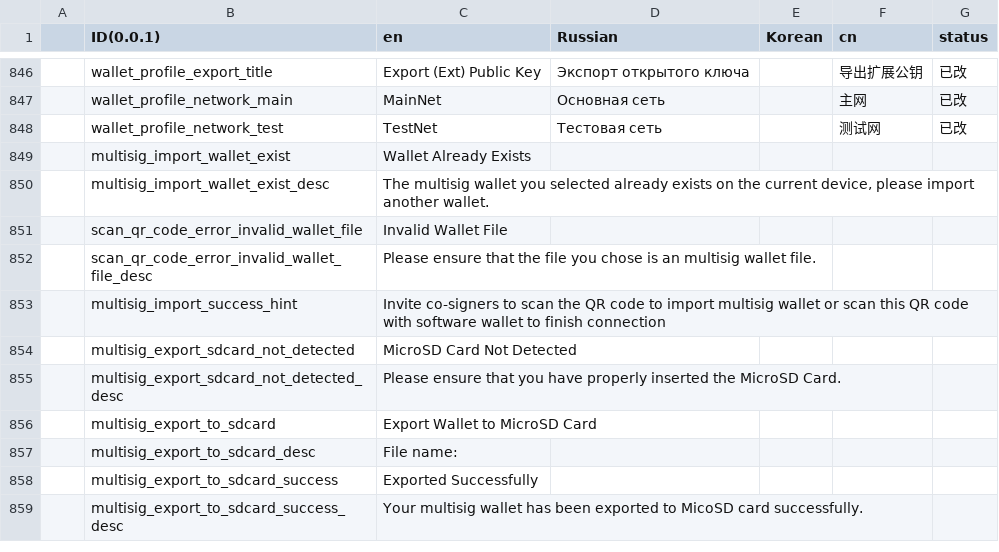
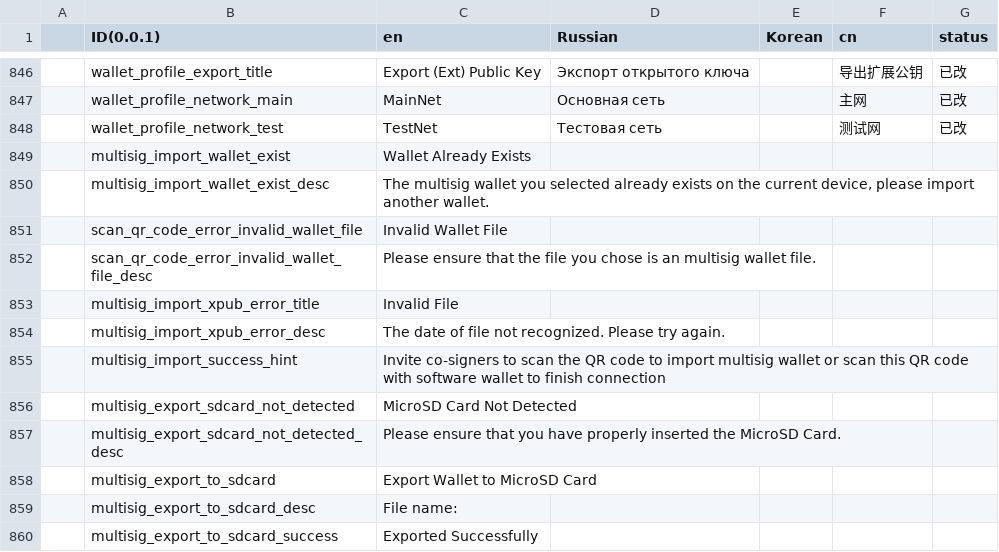
Before and after one commit to KeystoneHQ/keystone3-firmware, a CSV file: src/ui/lv_i18n/data.csv, drawn as a sheet; only a part is shown, gaps mark what is left out; the shorter side is filled out with more unchanged rows; the diff names each change by its address in the sheet, - before the commit and + after, or states it on an @@ line.

Commit message:
create multisig wallet refactor

```diff
--- a/src/ui/lv_i18n/data.csv
+++ b/src/ui/lv_i18n/data.csv
+row 853:  | multisig_import_xpub_error_title | Invalid File
+row 854:  | multisig_import_xpub_error_desc | The date of file not recognized. Please try again.
```
Also changed, not shown: 20 other files.
